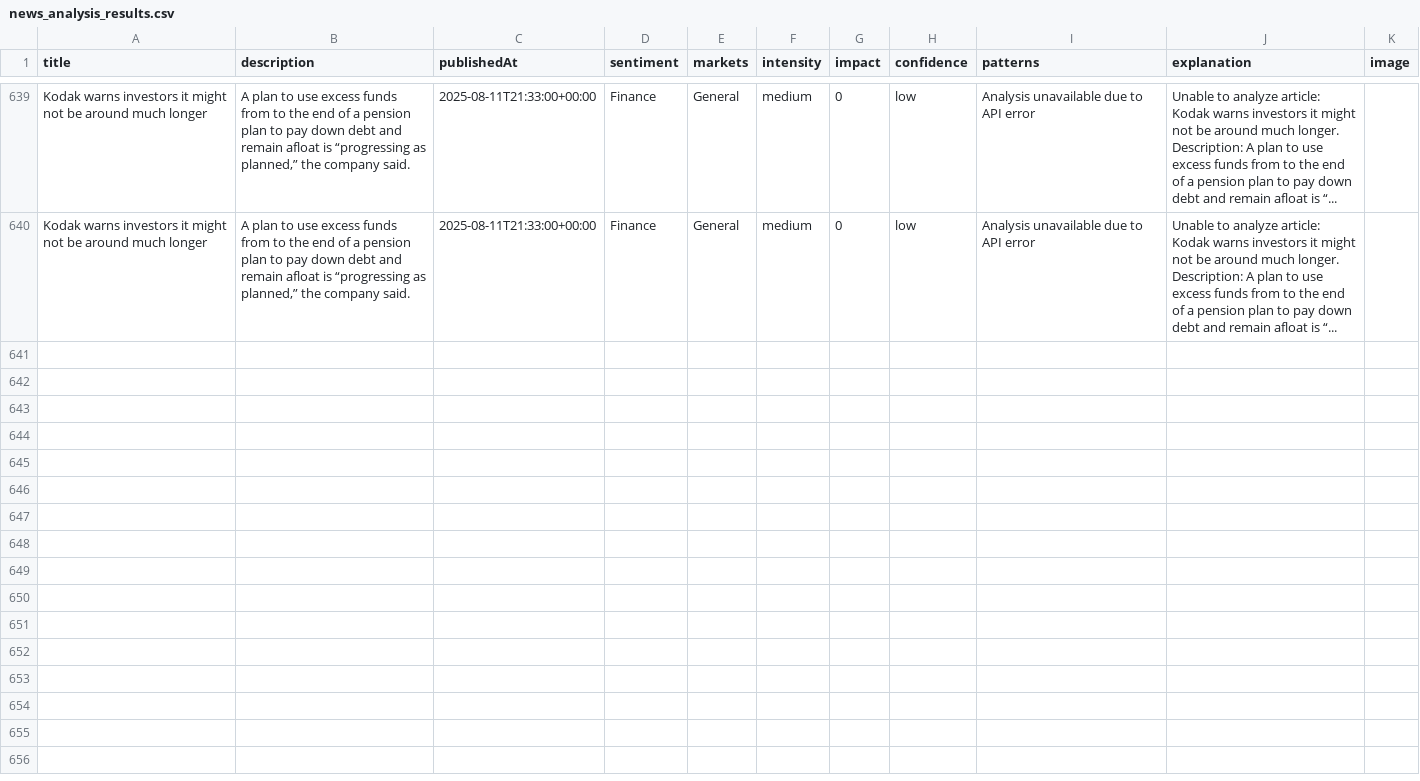
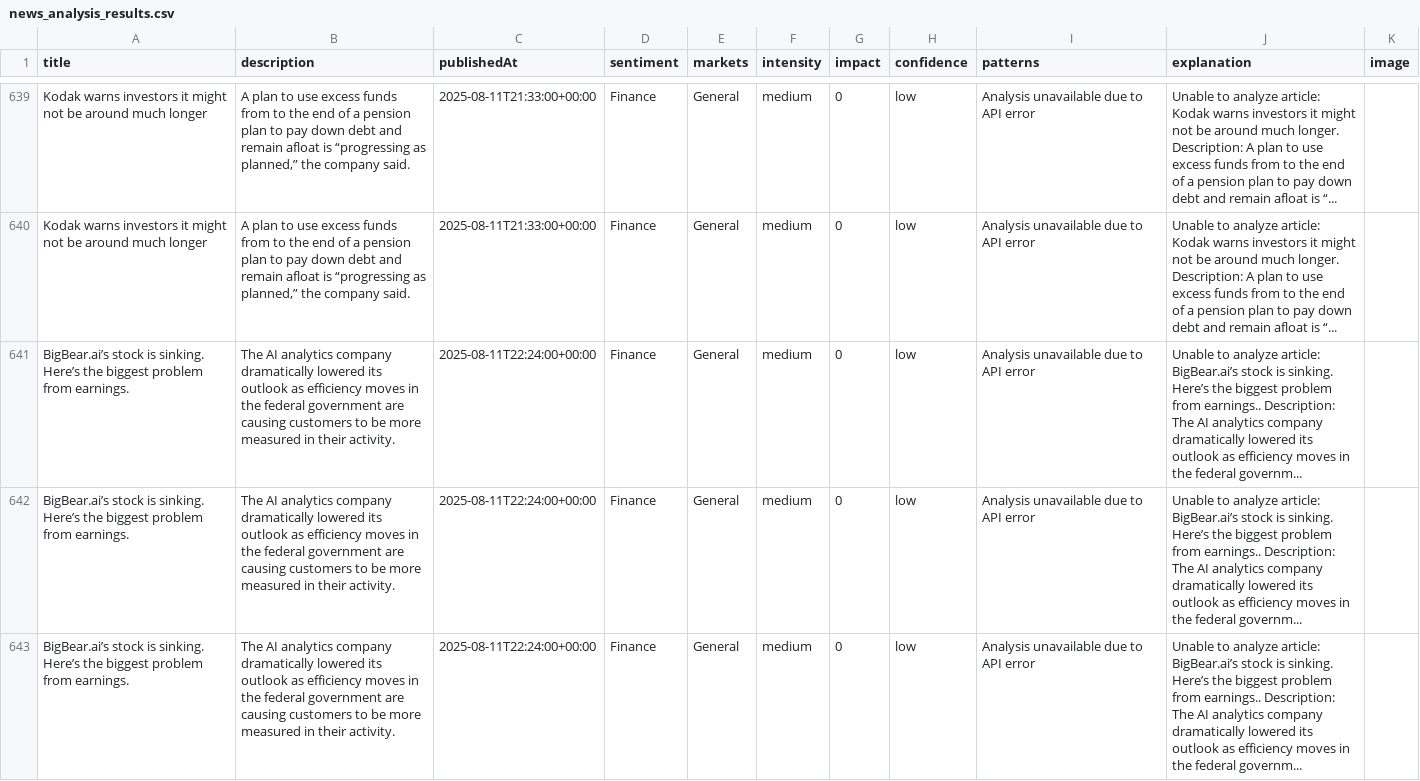
Before and after one commit to MarvinSchlein/InsightFundamental1, a CSV file: data/news_analysis_results.csv, drawn as a sheet; only a part is shown, gaps mark what is left out; the diff names each change by its address in the sheet, - before the commit and + after, or states it on an @@ line.

```diff
--- a/data/news_analysis_results.csv
+++ b/data/news_analysis_results.csv
+row 641: BigBear.ai’s stock is sinking. Here’s the biggest problem from earnings. | The AI analytics company dramatically lowered its outlook as efficiency moves in the federal government are causing customers to be more measured in their activity. | 2025-08-11T22:24:00+00:00 | Finance | General | medium | 0 | low | Analysis unavailable due to API error | Unable to analyze article: BigBear.ai’s stock is sinking. Here’s the biggest problem from earnings.. Description: The AI analytics company dramatically lowered its outlook as efficiency moves in the federal governm...
+row 642: BigBear.ai’s stock is sinking. Here’s the biggest problem from earnings. | The AI analytics company dramatically lowered its outlook as efficiency moves in the federal government are causing customers to be more measured in their activity. | 2025-08-11T22:24:00+00:00 | Finance | General | medium | 0 | low | Analysis unavailable due to API error | Unable to analyze article: BigBear.ai’s stock is sinking. Here’s the biggest problem from earnings.. Description: The AI analytics company dramatically lowered its outlook as efficiency moves in the federal governm...
+row 643: BigBear.ai’s stock is sinking. Here’s the biggest problem from earnings. | The AI analytics company dramatically lowered its outlook as efficiency moves in the federal government are causing customers to be more measured in their activity. | 2025-08-11T22:24:00+00:00 | Finance | General | medium | 0 | low | Analysis unavailable due to API error | Unable to analyze article: BigBear.ai’s stock is sinking. Here’s the biggest problem from earnings.. Description: The AI analytics company dramatically lowered its outlook as efficiency moves in the federal governm...
```
